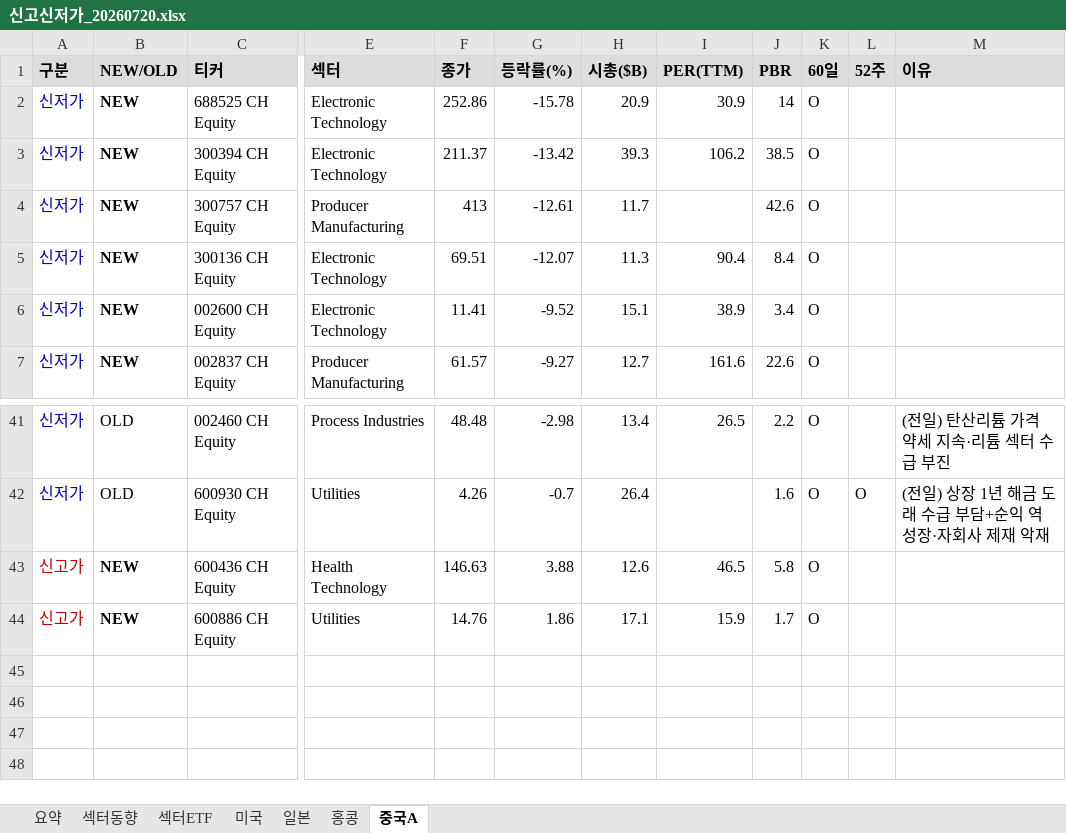
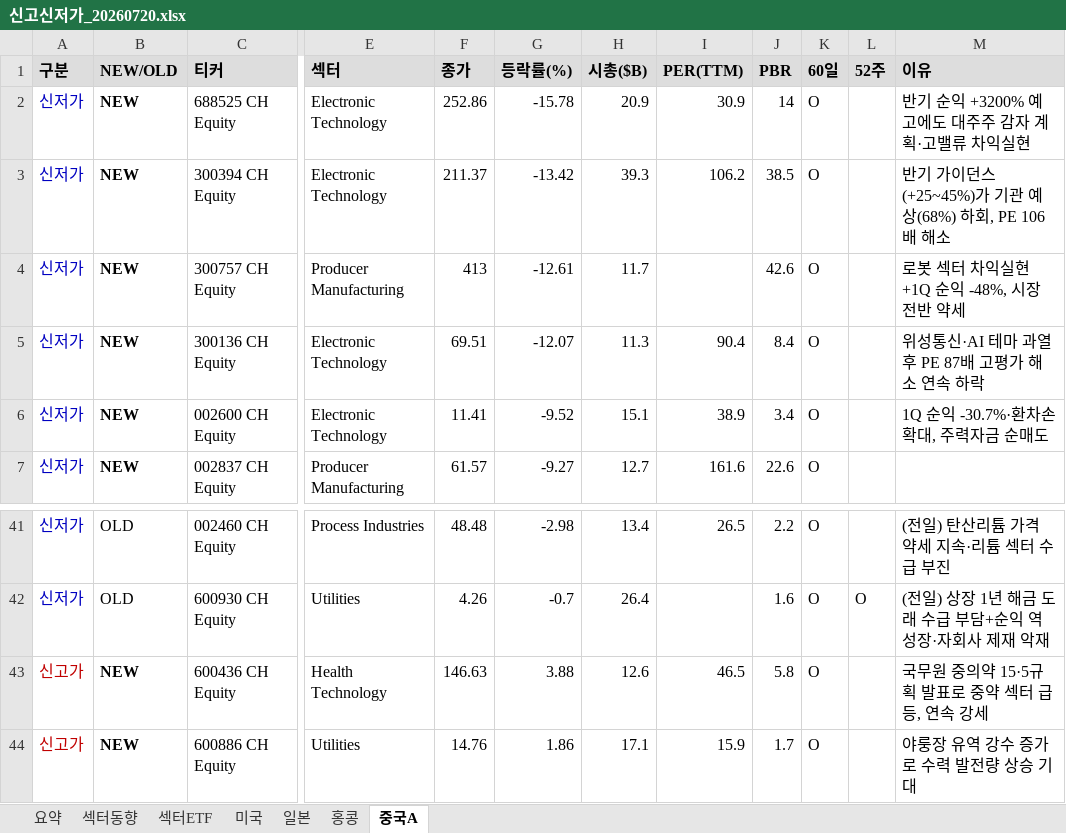
Before and after one commit to cm1n/highlowscreen, an Excel workbook: 신고신저가_20260720.xlsx, sheet 중국A, drawn as a sheet; only a part is shown, gaps mark what is left out; values as stored, in another font and other column widths than the file's, no borders; the diff names each change by its address in the sheet, - before the commit and + after, or states it on an @@ line.

```diff
--- a/신고신저가_20260720.xlsx (sheet 중국A)
+++ b/신고신저가_20260720.xlsx (sheet 중국A)
-M2 (이유): (empty)
+M2 (이유): 반기 순익 +3200% 예고에도 대주주 감자 계획·고밸류 차익실현
-M3 (이유): (empty)
+M3 (이유): 반기 가이던스(+25~45%)가 기관 예상(68%) 하회, PE 106배 해소
-M4 (이유): (empty)
+M4 (이유): 로봇 섹터 차익실현+1Q 순익 -48%, 시장 전반 약세
-M5 (이유): (empty)
+M5 (이유): 위성통신·AI 테마 과열 후 PE 87배 고평가 해소 연속 하락
-M6 (이유): (empty)
+M6 (이유): 1Q 순익 -30.7%·환차손 확대, 주력자금 순매도
-M43 (이유): (empty)
+M43 (이유): 국무원 중의약 15·5규획 발표로 중약 섹터 급등, 연속 강세
-M44 (이유): (empty)
+M44 (이유): 야룽장 유역 강수 증가로 수력 발전량 상승 기대
```
Also changed, not shown: sheet 일본, sheet 미국, sheet 홍콩, sheet 요약, 1 other file.
